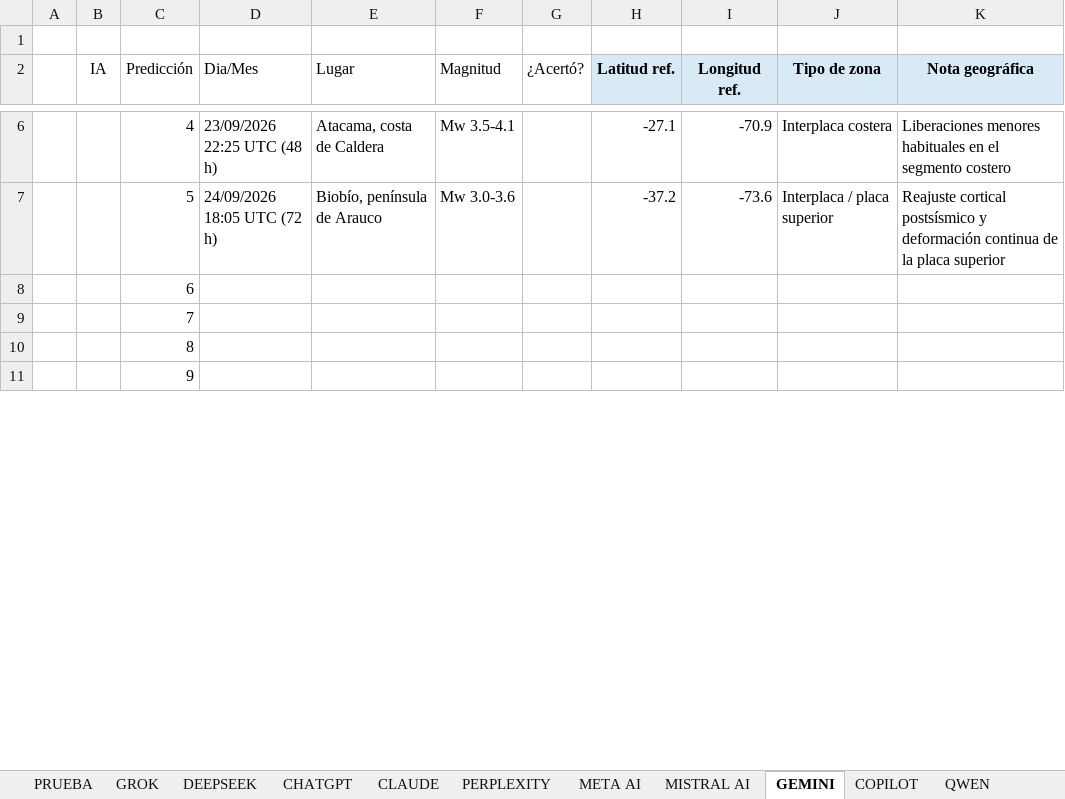
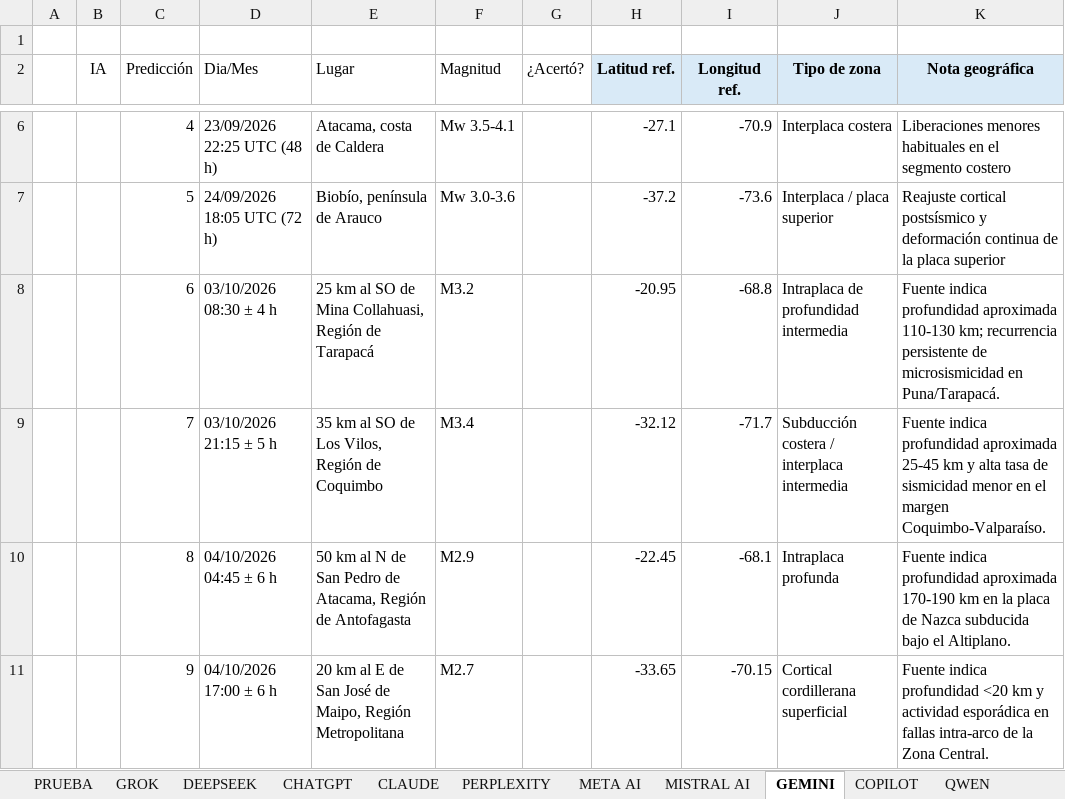
Before and after one commit to EZwizi420/epico-gamer-bot-sismico-para-una-tarea-epica-gamer, an Excel workbook: Proyecto_Tabla_de_datos_con_coordenadas.xlsx, sheet GEMINI, drawn as a sheet; only a part is shown, gaps mark what is left out; values as stored, in another font and other column widths than the file's, no borders; charts and pictures not drawn; the diff covers the shown part only; the diff names each change by its address in the sheet, - before the commit and + after, or states it on an @@ line.

```diff
--- a/Proyecto_Tabla_de_datos_con_coordenadas.xlsx (sheet GEMINI)
+++ b/Proyecto_Tabla_de_datos_con_coordenadas.xlsx (sheet GEMINI)
-D8 (Dia/Mes): (empty)
+D8 (Dia/Mes): 03/10/2026 08:30 ± 4 h
-E8 (Lugar): (empty)
+E8 (Lugar): 25 km al SO de Mina Collahuasi, Región de Tarapacá
-F8 (Magnitud): (empty)
+F8 (Magnitud): M3.2
-H8 (Latitud ref.): (empty)
+H8 (Latitud ref.): -20.95
-I8 (Longitud ref.): (empty)
+I8 (Longitud ref.): -68.8
-J8 (Tipo de zona): (empty)
+J8 (Tipo de zona): Intraplaca de profundidad intermedia
-K8 (Nota geográfica): (empty)
+K8 (Nota geográfica): Fuente indica profundidad aproximada 110-130 km; recurrencia persistente de microsismicidad en Puna/Tarapacá.
-D9 (Dia/Mes): (empty)
+D9 (Dia/Mes): 03/10/2026 21:15 ± 5 h
-E9 (Lugar): (empty)
+E9 (Lugar): 35 km al SO de Los Vilos, Región de Coquimbo
-F9 (Magnitud): (empty)
+F9 (Magnitud): M3.4
-H9 (Latitud ref.): (empty)
+H9 (Latitud ref.): -32.12
-I9 (Longitud ref.): (empty)
+I9 (Longitud ref.): -71.7
-J9 (Tipo de zona): (empty)
+J9 (Tipo de zona): Subducción costera / interplaca intermedia
-K9 (Nota geográfica): (empty)
+K9 (Nota geográfica): Fuente indica profundidad aproximada 25-45 km y alta tasa de sismicidad menor en el margen Coquimbo-Valparaíso.
-D10 (Dia/Mes): (empty)
+D10 (Dia/Mes): 04/10/2026 04:45 ± 6 h
-E10 (Lugar): (empty)
+E10 (Lugar): 50 km al N de San Pedro de Atacama, Región de Antofagasta
-F10 (Magnitud): (empty)
+F10 (Magnitud): M2.9
-H10 (Latitud ref.): (empty)
+H10 (Latitud ref.): -22.45
-I10 (Longitud ref.): (empty)
+I10 (Longitud ref.): -68.1
-J10 (Tipo de zona): (empty)
+J10 (Tipo de zona): Intraplaca profunda
-K10 (Nota geográfica): (empty)
+K10 (Nota geográfica): Fuente indica profundidad aproximada 170-190 km en la placa de Nazca subducida bajo el Altiplano.
-D11 (Dia/Mes): (empty)
+D11 (Dia/Mes): 04/10/2026 17:00 ± 6 h
-E11 (Lugar): (empty)
+E11 (Lugar): 20 km al E de San José de Maipo, Región Metropolitana
-F11 (Magnitud): (empty)
+F11 (Magnitud): M2.7
-H11 (Latitud ref.): (empty)
+H11 (Latitud ref.): -33.65
-I11 (Longitud ref.): (empty)
+I11 (Longitud ref.): -70.15
-J11 (Tipo de zona): (empty)
+J11 (Tipo de zona): Cortical cordillerana superficial
-K11 (Nota geográfica): (empty)
+K11 (Nota geográfica): Fuente indica profundidad <20 km y actividad esporádica en fallas intra-arco de la Zona Central.
```
Also changed, not shown: 7 edited cells elsewhere in this sheet, sheet COPILOT, sheet QWEN, sheet META AI, sheet MISTRAL AI, charts or pictures.
